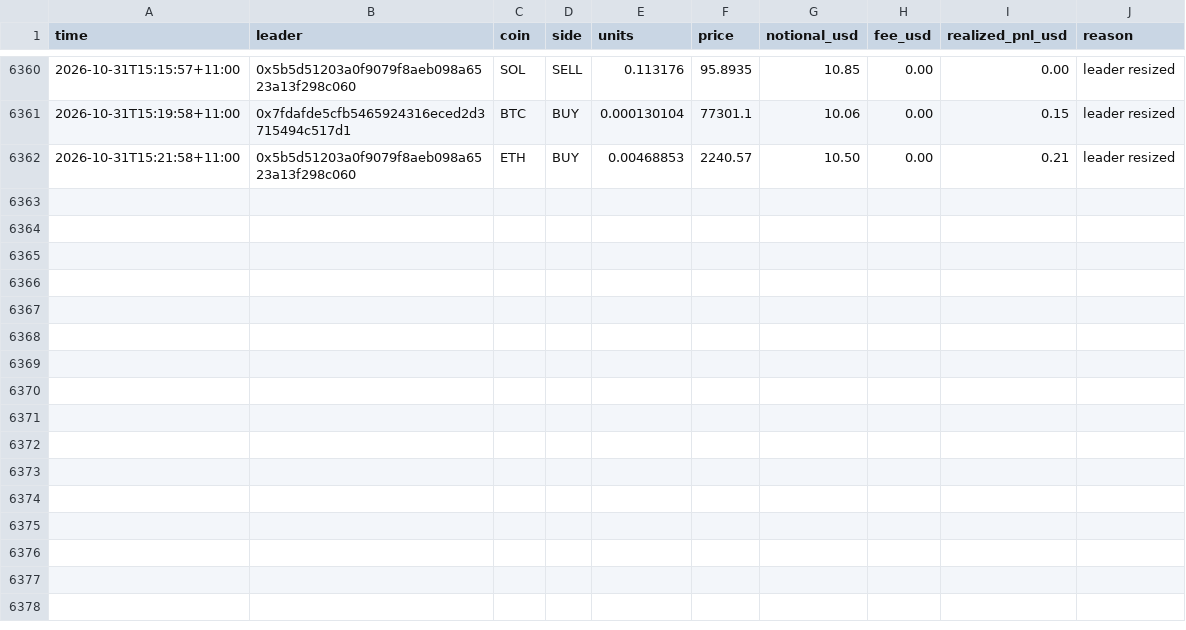
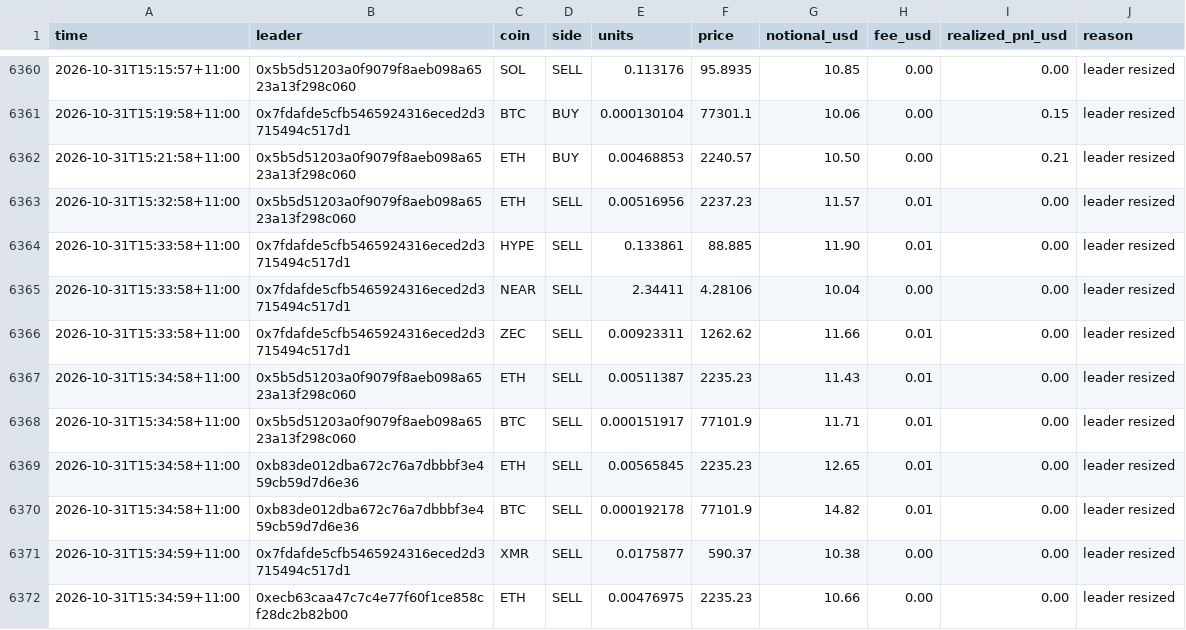
Before and after one commit to cosmick07/invo-copybot, a CSV file: data/trades.csv, drawn as a sheet; only a part is shown, gaps mark what is left out; the diff names each change by its address in the sheet, - before the commit and + after, or states it on an @@ line.

```diff
--- a/data/trades.csv
+++ b/data/trades.csv
+row 6363: 2026-10-31T15:32:58+11:00 | 0x5b5d51203a0f9079f8aeb098a6523a13f298c060 | ETH | SELL | 0.00516956 | 2237.23 | 11.57 | 0.01 | 0.00 | leader resized
+row 6364: 2026-10-31T15:33:58+11:00 | 0x7fdafde5cfb5465924316eced2d3715494c517d1 | HYPE | SELL | 0.133861 | 88.885 | 11.90 | 0.01 | 0.00 | leader resized
+row 6365: 2026-10-31T15:33:58+11:00 | 0x7fdafde5cfb5465924316eced2d3715494c517d1 | NEAR | SELL | 2.34411 | 4.28106 | 10.04 | 0.00 | 0.00 | leader resized
+row 6366: 2026-10-31T15:33:58+11:00 | 0x7fdafde5cfb5465924316eced2d3715494c517d1 | ZEC | SELL | 0.00923311 | 1262.62 | 11.66 | 0.01 | 0.00 | leader resized
+row 6367: 2026-10-31T15:34:58+11:00 | 0x5b5d51203a0f9079f8aeb098a6523a13f298c060 | ETH | SELL | 0.00511387 | 2235.23 | 11.43 | 0.01 | 0.00 | leader resized
+row 6368: 2026-10-31T15:34:58+11:00 | 0x5b5d51203a0f9079f8aeb098a6523a13f298c060 | BTC | SELL | 0.000151917 | 77101.9 | 11.71 | 0.01 | 0.00 | leader resized
+row 6369: 2026-10-31T15:34:58+11:00 | 0xb83de012dba672c76a7dbbbf3e459cb59d7d6e36 | ETH | SELL | 0.00565845 | 2235.23 | 12.65 | 0.01 | 0.00 | leader resized
+row 6370: 2026-10-31T15:34:58+11:00 | 0xb83de012dba672c76a7dbbbf3e459cb59d7d6e36 | BTC | SELL | 0.000192178 | 77101.9 | 14.82 | 0.01 | 0.00 | leader resized
+row 6371: 2026-10-31T15:34:59+11:00 | 0x7fdafde5cfb5465924316eced2d3715494c517d1 | XMR | SELL | 0.0175877 | 590.37 | 10.38 | 0.00 | 0.00 | leader resized
+row 6372: 2026-10-31T15:34:59+11:00 | 0xecb63caa47c7c4e77f60f1ce858cf28dc2b82b00 | ETH | SELL | 0.00476975 | 2235.23 | 10.66 | 0.00 | 0.00 | leader resized
```
Also changed, not shown: data/equity.csv, 3 other files.
